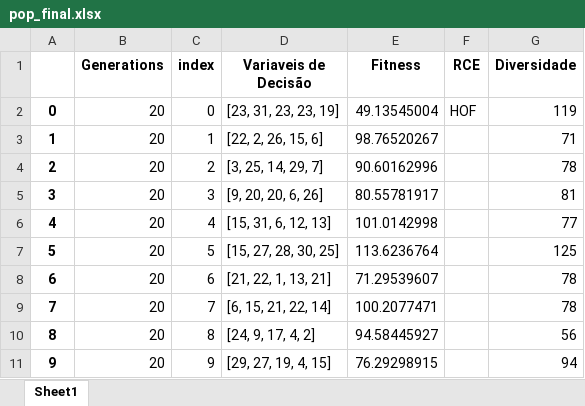
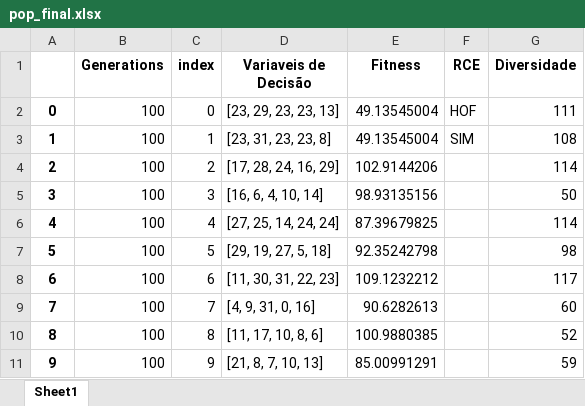
Before and after one commit to PedroVic12/Repopulation-With-Elite-Set, an Excel workbook: src/output/pop_final.xlsx, sheet Sheet1, drawn as a sheet; values as stored, in another font and other column widths than the file's, no borders; the diff names each change by its address in the sheet, - before the commit and + after, or states it on an @@ line.

```diff
--- a/src/output/pop_final.xlsx (sheet Sheet1)
+++ b/src/output/pop_final.xlsx (sheet Sheet1)
-B2:B11 (Generations): 20
+B2:B11 (Generations): 100
-D2 (Variaveis de Decisão): [23, 31, 23, 23, 19]
+D2 (Variaveis de Decisão): [23, 29, 23, 23, 13]
-G2 (Diversidade): 119
+G2 (Diversidade): 111
-D3 (Variaveis de Decisão): [22, 2, 26, 15, 6]
+D3 (Variaveis de Decisão): [23, 31, 23, 23, 8]
-E3 (Fitness): 98.76520267
+E3 (Fitness): 49.13545004
-F3 (RCE): (empty)
+F3 (RCE): SIM
-G3 (Diversidade): 71
+G3 (Diversidade): 108
-D4 (Variaveis de Decisão): [3, 25, 14, 29, 7]
+D4 (Variaveis de Decisão): [17, 28, 24, 16, 29]
-E4 (Fitness): 90.60162996
+E4 (Fitness): 102.9144206
-G4 (Diversidade): 78
+G4 (Diversidade): 114
-D5 (Variaveis de Decisão): [9, 20, 20, 6, 26]
+D5 (Variaveis de Decisão): [16, 6, 4, 10, 14]
-E5 (Fitness): 80.55781917
+E5 (Fitness): 98.93135156
-G5 (Diversidade): 81
+G5 (Diversidade): 50
-D6 (Variaveis de Decisão): [15, 31, 6, 12, 13]
+D6 (Variaveis de Decisão): [27, 25, 14, 24, 24]
-E6 (Fitness): 101.0142998
+E6 (Fitness): 87.39679825
-G6 (Diversidade): 77
+G6 (Diversidade): 114
-D7 (Variaveis de Decisão): [15, 27, 28, 30, 25]
+D7 (Variaveis de Decisão): [29, 19, 27, 5, 18]
-E7 (Fitness): 113.6236764
+E7 (Fitness): 92.35242798
-G7 (Diversidade): 125
+G7 (Diversidade): 98
-D8 (Variaveis de Decisão): [21, 22, 1, 13, 21]
+D8 (Variaveis de Decisão): [11, 30, 31, 22, 23]
-E8 (Fitness): 71.29539607
+E8 (Fitness): 109.1232212
-G8 (Diversidade): 78
+G8 (Diversidade): 117
-D9 (Variaveis de Decisão): [6, 15, 21, 22, 14]
+D9 (Variaveis de Decisão): [4, 9, 31, 0, 16]
-E9 (Fitness): 100.2077471
+E9 (Fitness): 90.6282613
-G9 (Diversidade): 78
+G9 (Diversidade): 60
-D10 (Variaveis de Decisão): [24, 9, 17, 4, 2]
+D10 (Variaveis de Decisão): [11, 17, 10, 8, 6]
-E10 (Fitness): 94.58445927
+E10 (Fitness): 100.9880385
-G10 (Diversidade): 56
+G10 (Diversidade): 52
-D11 (Variaveis de Decisão): [29, 27, 19, 4, 15]
+D11 (Variaveis de Decisão): [21, 8, 7, 10, 13]
-E11 (Fitness): 76.29298915
+E11 (Fitness): 85.00991291
-G11 (Diversidade): 94
+G11 (Diversidade): 59
```
Also changed, not shown: 26 other files.
